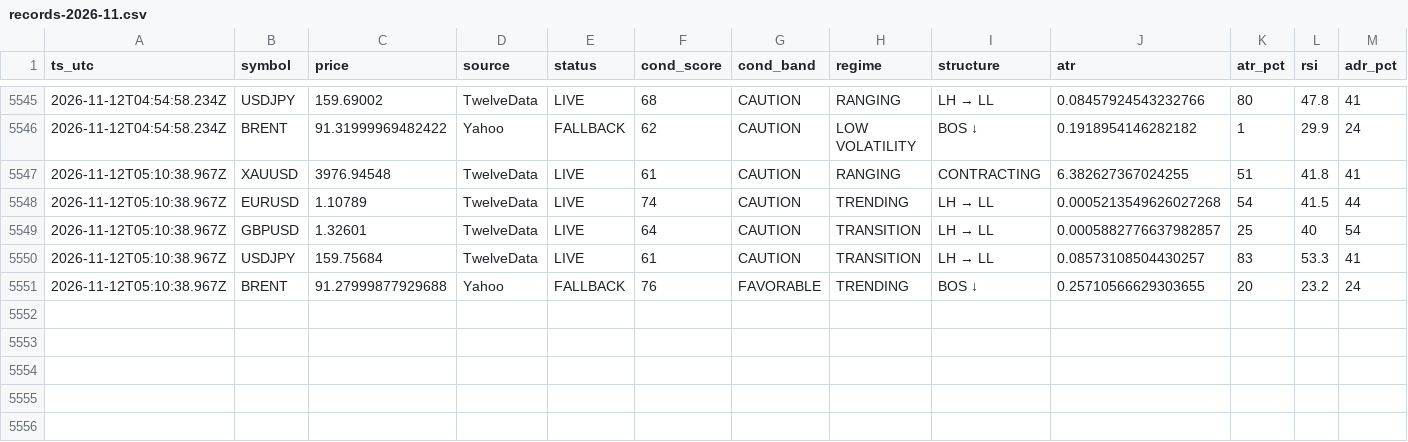
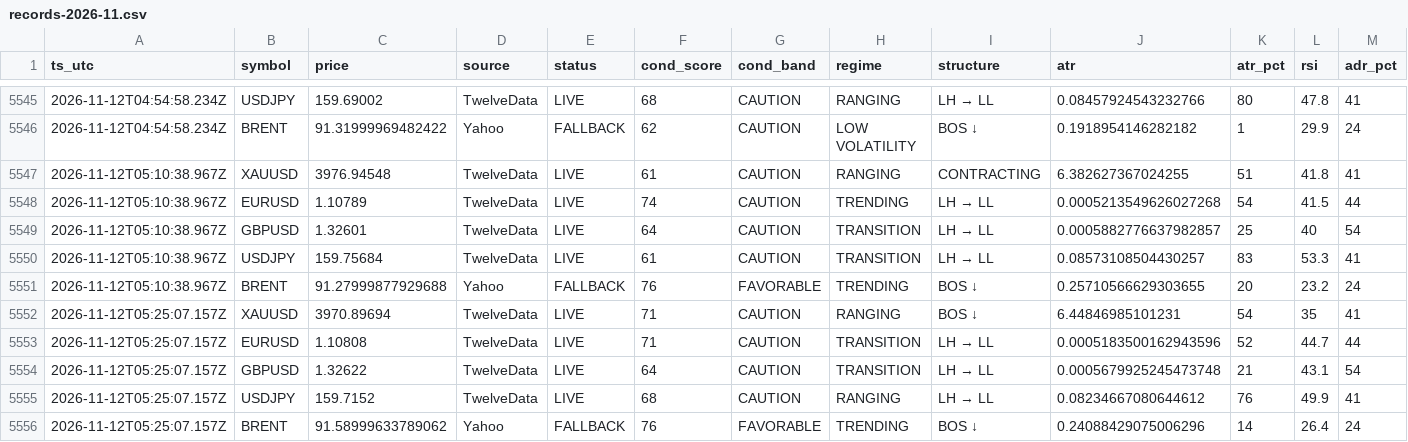
Before and after one commit to hamedezzati1362/TradingOS, a CSV file: records-2026-11.csv, drawn as a sheet; only a part is shown, gaps mark what is left out; rows hold the shown columns only; the diff names each change by its address in the sheet, - before the commit and + after, or states it on an @@ line.

Commit message:
history 2026-11-12T05:25:07Z

```diff
--- a/records-2026-11.csv
+++ b/records-2026-11.csv
+row 5552: 2026-11-12T05:25:07.157Z | XAUUSD | 3970.89694 | TwelveData | LIVE | 71 | CAUTION | RANGING | BOS ↓ | 6.44846985101231 | 54 | 35 | 41
+row 5553: 2026-11-12T05:25:07.157Z | EURUSD | 1.10808 | TwelveData | LIVE | 71 | CAUTION | TRANSITION | LH → LL | 0.0005183500162943596 | 52 | 44.7 | 44
+row 5554: 2026-11-12T05:25:07.157Z | GBPUSD | 1.32622 | TwelveData | LIVE | 64 | CAUTION | TRANSITION | LH → LL | 0.0005679925245473748 | 21 | 43.1 | 54
+row 5555: 2026-11-12T05:25:07.157Z | USDJPY | 159.7152 | TwelveData | LIVE | 68 | CAUTION | RANGING | LH → LL | 0.08234667080644612 | 76 | 49.9 | 41
+row 5556: 2026-11-12T05:25:07.157Z | BRENT | 91.58999633789062 | Yahoo | FALLBACK | 76 | FAVORABLE | TRENDING | BOS ↓ | 0.24088429075006296 | 14 | 26.4 | 24
```
